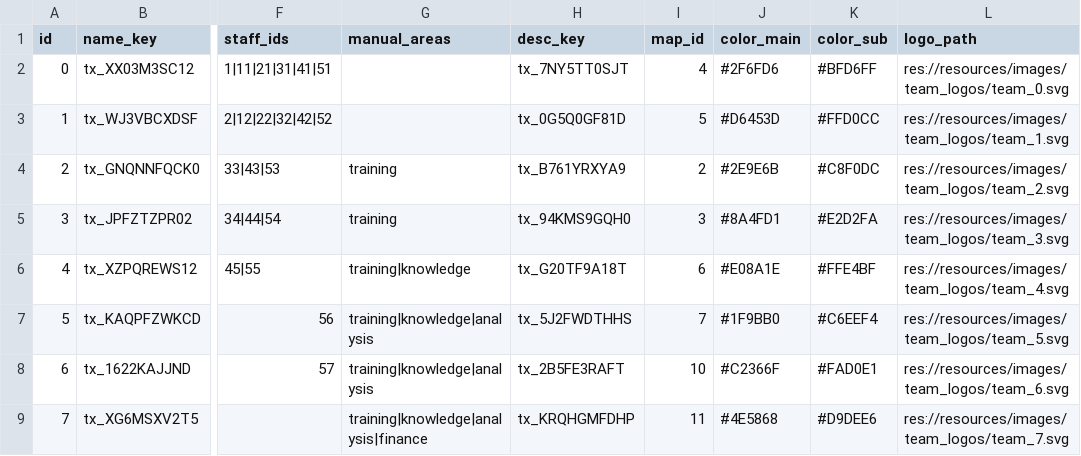
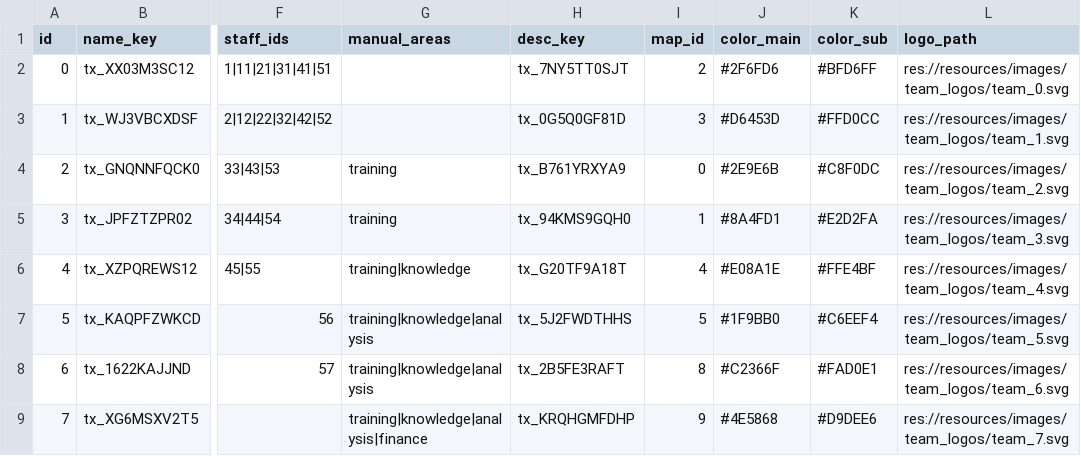
Before and after one commit to toniqat/esports-manager, a CSV file: data/csv/teams.csv, drawn as a sheet; only a part is shown, gaps mark what is left out; the diff names each change by its address in the sheet, - before the commit and + after, or states it on an @@ line.

```diff
--- a/data/csv/teams.csv
+++ b/data/csv/teams.csv
-I2 (map_id): 4
+I2 (map_id): 2
-I3 (map_id): 5
+I3 (map_id): 3
-I4 (map_id): 2
+I4 (map_id): 0
-I5 (map_id): 3
+I5 (map_id): 1
-I6 (map_id): 6
+I6 (map_id): 4
-I7 (map_id): 7
+I7 (map_id): 5
-I8 (map_id): 10
+I8 (map_id): 8
-I9 (map_id): 11
+I9 (map_id): 9
```
Also changed, not shown: 36 other files.
